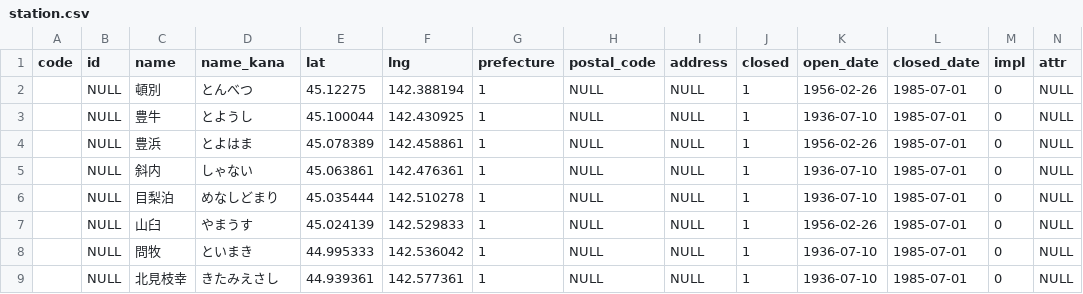
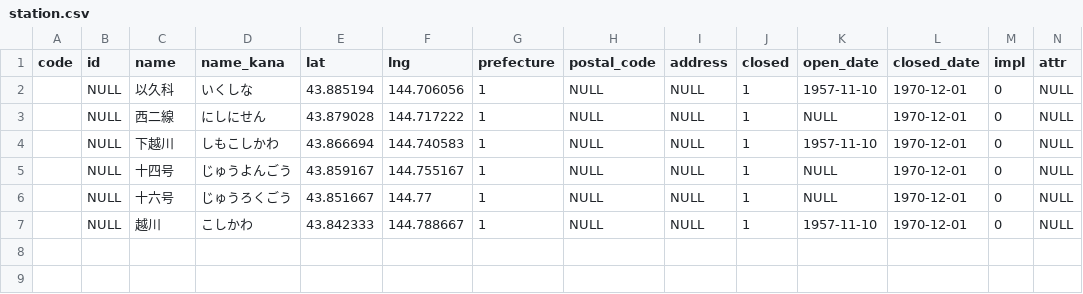
Before and after one commit to Seo-4d696b75/station_database, a CSV file: src/extra/station.csv, drawn as a sheet.

```diff
--- a/src/extra/station.csv
+++ b/src/extra/station.csv
@@ -1,9 +1,7 @@
 code,id,name,name_kana,lat,lng,prefecture,postal_code,address,closed,open_date,closed_date,impl,attr
-,NULL,頓別,とんべつ,45.12275,142.388194,1,NULL,NULL,1,1956-02-26,1985-07-01,0,NULL
-,NULL,豊牛,とようし,45.100044,142.430925,1,NULL,NULL,1,1936-07-10,1985-07-01,0,NULL
-,NULL,豊浜,とよはま,45.078389,142.458861,1,NULL,NULL,1,1956-02-26,1985-07-01,0,NULL
-,NULL,斜内,しゃない,45.063861,142.476361,1,NULL,NULL,1,1936-07-10,1985-07-01,0,NULL
-,NULL,目梨泊,めなしどまり,45.035444,142.510278,1,NULL,NULL,1,1936-07-10,1985-07-01,0,NULL
-,NULL,山臼,やまうす,45.024139,142.529833,1,NULL,NULL,1,1956-02-26,1985-07-01,0,NULL
-,NULL,問牧,といまき,44.995333,142.536042,1,NULL,NULL,1,1936-07-10,1985-07-01,0,NULL
-,NULL,北見枝幸,きたみえさし,44.939361,142.577361,1,NULL,NULL,1,1936-07-10,1985-07-01,0,NULL
+,NULL,以久科,いくしな,43.885194,144.706056,1,NULL,NULL,1,1957-11-10,1970-12-01,0,NULL
+,NULL,西二線,にしにせん,43.879028,144.717222,1,NULL,NULL,1,NULL,1970-12-01,0,NULL
+,NULL,下越川,しもこしかわ,43.866694,144.740583,1,NULL,NULL,1,1957-11-10,1970-12-01,0,NULL
+,NULL,十四号,じゅうよんごう,43.859167,144.755167,1,NULL,NULL,1,NULL,1970-12-01,0,NULL
+,NULL,十六号,じゅうろくごう,43.851667,144.77,1,NULL,NULL,1,NULL,1970-12-01,0,NULL
+,NULL,越川,こしかわ,43.842333,144.788667,1,NULL,NULL,1,1957-11-10,1970-12-01,0,NULL
```
Also changed, not shown: src/line.csv, src/register.csv, 15 other files.
